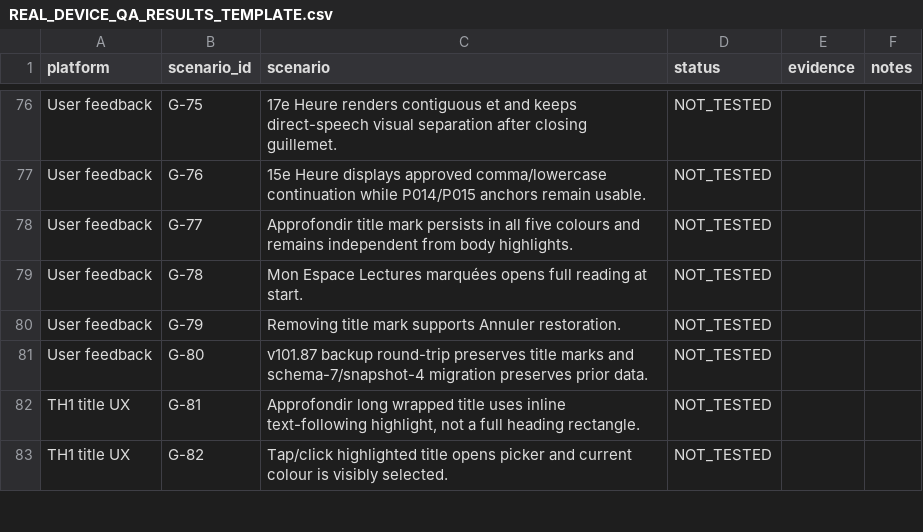
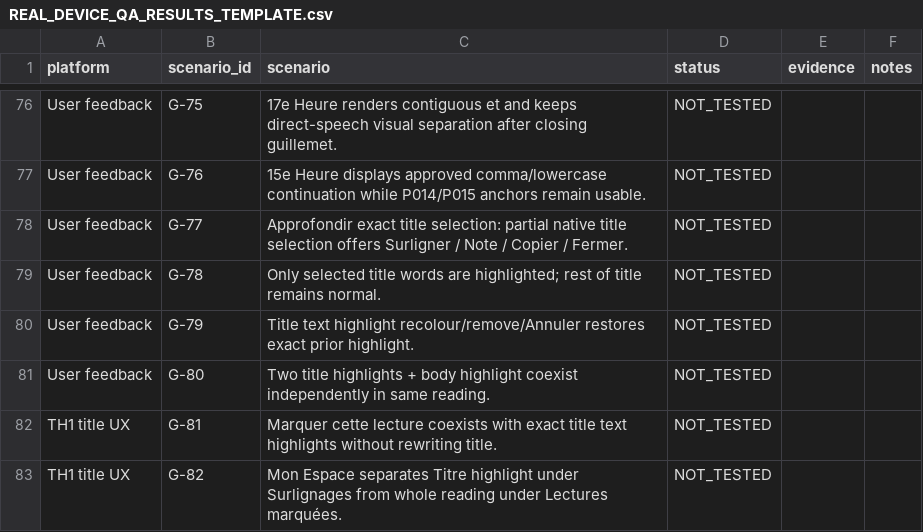
Before and after one commit to louisriv26/Les-24-Heures-de-la-Passion, a CSV file: REAL_DEVICE_QA_RESULTS_TEMPLATE.csv, drawn as a sheet; only a part is shown, gaps mark what is left out; the diff covers the shown part only.

```diff
--- a/REAL_DEVICE_QA_RESULTS_TEMPLATE.csv
+++ b/REAL_DEVICE_QA_RESULTS_TEMPLATE.csv
@@ -77,7 +77,7 @@ User feedback,G-75,17e Heure renders contiguous et and keeps direct-speech visua
 User feedback,G-76,15e Heure displays approved comma/lowercase continuation while P014/P015 anchors remain usable.,NOT_TESTED,,
-User feedback,G-77,Approfondir title mark persists in all five colours and remains independent from body highlights.,NOT_TESTED,,
-User feedback,G-78,Mon Espace Lectures marquées opens full reading at start.,NOT_TESTED,,
-User feedback,G-79,Removing title mark supports Annuler restoration.,NOT_TESTED,,
-User feedback,G-80,v101.87 backup round-trip preserves title marks and schema-7/snapshot-4 migration preserves prior data.,NOT_TESTED,,
-TH1 title UX,G-81,"Approfondir long wrapped title uses inline text-following highlight, not a full heading rectangle.",NOT_TESTED,,
-TH1 title UX,G-82,Tap/click highlighted title opens picker and current colour is visibly selected.,NOT_TESTED,,
+User feedback,G-77,Approfondir exact title selection: partial native title selection offers Surligner / Note / Copier / Fermer.,NOT_TESTED,,
+User feedback,G-78,Only selected title words are highlighted; rest of title remains normal.,NOT_TESTED,,
+User feedback,G-79,Title text highlight recolour/remove/Annuler restores exact prior highlight.,NOT_TESTED,,
+User feedback,G-80,Two title highlights + body highlight coexist independently in same reading.,NOT_TESTED,,
+TH1 title UX,G-81,Marquer cette lecture coexists with exact title text highlights without rewriting title.,NOT_TESTED,,
+TH1 title UX,G-82,Mon Espace separates Titre highlight under Surlignages from whole reading under Lectures marquées.,NOT_TESTED,,
```
Also changed, not shown: 2 added rows, 1 removed row and 7 edited cells elsewhere in this file, reports/full_regression_matrix.csv, reports/pass3_claim_ledger.csv, 31 other files.
